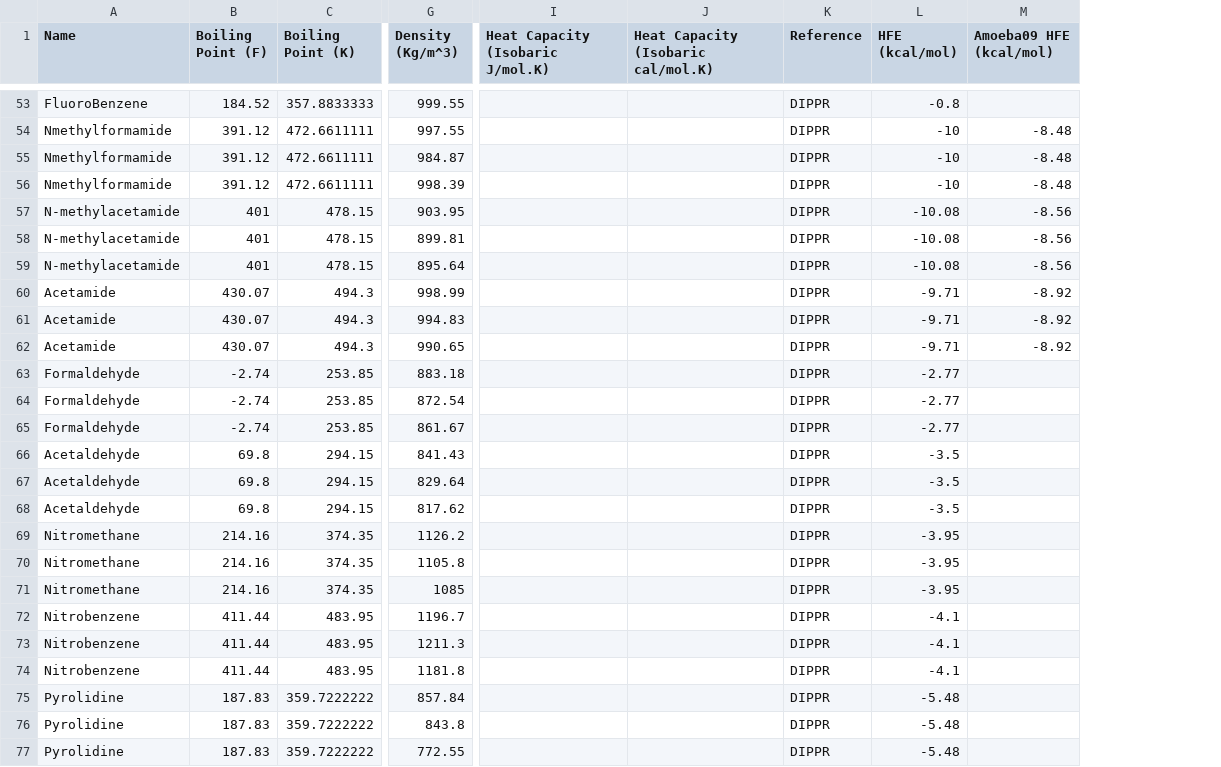
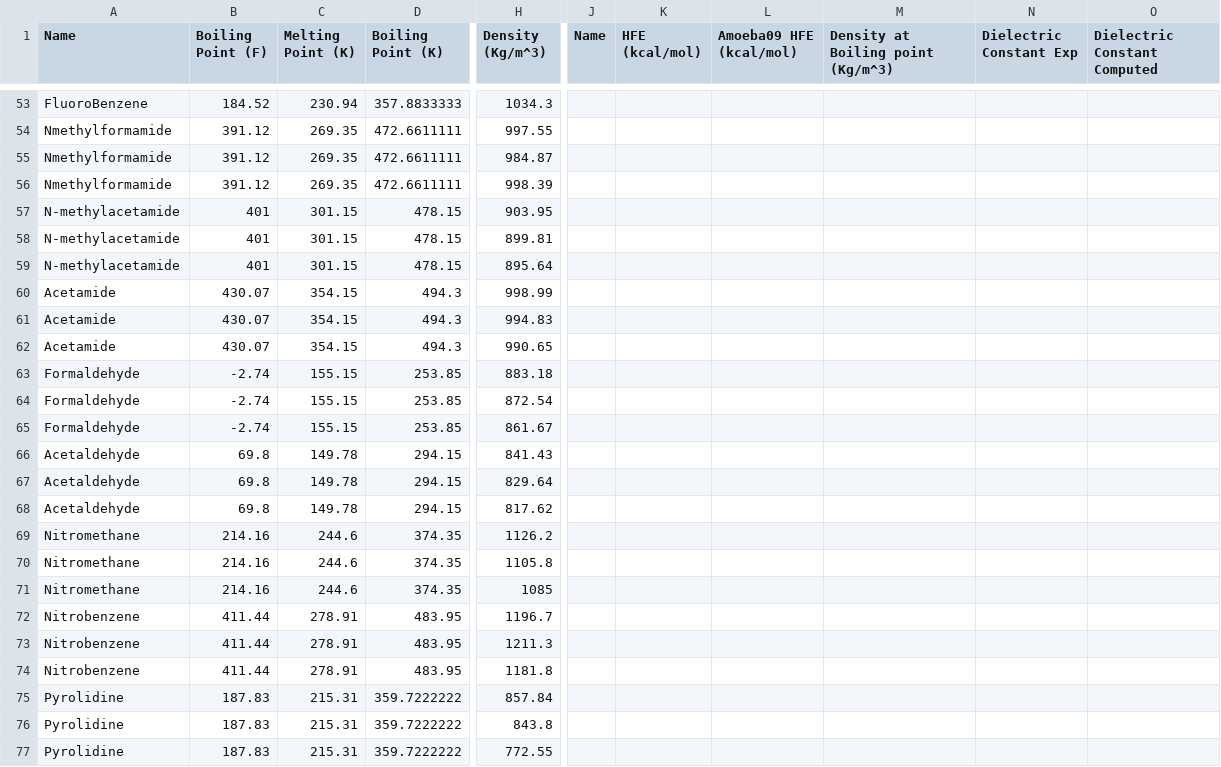
Before and after one commit to TinkerTools/poltype2, a CSV file: ForceBalanceWrapperExamples/ExpHalogenData.csv, drawn as a sheet; only a part is shown, gaps mark what is left out; removed rows and columns are numbered as before the commit, all else as after; the diff covers the shown part only; the diff names each change by its address in the sheet, - before the commit and + after, or states it on an @@ line.

```diff
--- a/ForceBalanceWrapperExamples/ExpHalogenData.csv
+++ b/ForceBalanceWrapperExamples/ExpHalogenData.csv
+column C (Melting Point (K)), rows 53-77: 230.94 | 269.35 | 269.35 | 269.35 | 301.15 | 301.15 | 301.15 | 354.15 | 354.15 | 354.15 | 155.15 | 155.15 | 155.15 | 149.78 | 149.78 | 149.78 | 244.6 | 244.6 | 244.6 | 278.91 | 278.91 | 278.91 | 215.31 | 215.31 | 215.31
-column I (Heat Capacity (Isobaric J/mol.K)), empty
-column J, row 1: Heat Capacity (Isobaric cal/mol.K)
-column K (Reference), rows 53-77: all DIPPR
+column J (Name), empty
+column M, row 1: Density at Boiling point (Kg/m^3)
+column N (Dielectric Constant Exp), empty
+column O (Dielectric Constant Computed), empty
-H53 (Density (Kg/m^3)): 999.55
+H53 (Density (Kg/m^3)): 1034.3
-K53 (HFE (kcal/mol)): -0.8
+K53 (HFE (kcal/mol)): (empty)
-K54:K56 (HFE (kcal/mol)): -10
+K54:K56 (HFE (kcal/mol)): (empty)
-L54:L56 (Amoeba09 HFE (kcal/mol)): -8.48
+L54:L56 (Amoeba09 HFE (kcal/mol)): (empty)
-K57:K59 (HFE (kcal/mol)): -10.08
+K57:K59 (HFE (kcal/mol)): (empty)
-L57:L59 (Amoeba09 HFE (kcal/mol)): -8.56
+L57:L59 (Amoeba09 HFE (kcal/mol)): (empty)
-K60:K62 (HFE (kcal/mol)): -9.71
+K60:K62 (HFE (kcal/mol)): (empty)
-L60:L62 (Amoeba09 HFE (kcal/mol)): -8.92
+L60:L62 (Amoeba09 HFE (kcal/mol)): (empty)
-K63:K65 (HFE (kcal/mol)): -2.77
+K63:K65 (HFE (kcal/mol)): (empty)
-K66:K68 (HFE (kcal/mol)): -3.5
+K66:K68 (HFE (kcal/mol)): (empty)
-K69:K71 (HFE (kcal/mol)): -3.95
+K69:K71 (HFE (kcal/mol)): (empty)
-K72:K74 (HFE (kcal/mol)): -4.1
+K72:K74 (HFE (kcal/mol)): (empty)
-K75:K77 (HFE (kcal/mol)): -5.48
+K75:K77 (HFE (kcal/mol)): (empty)
```
Also changed, not shown: 52 edited cells elsewhere in this file, 4 other files.
